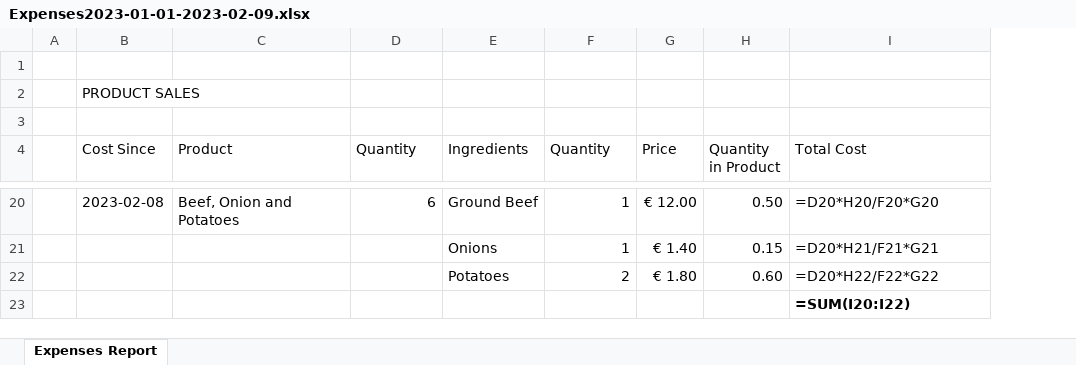
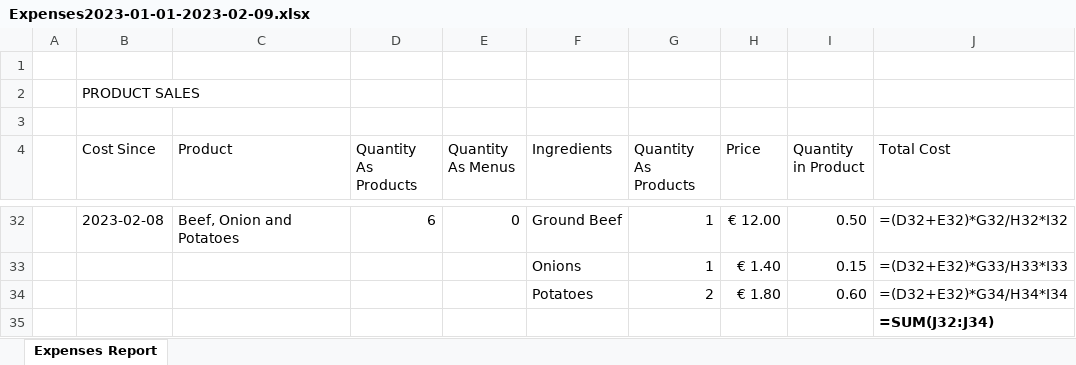
Before and after one commit to juandiseg/GP-AdminApp, an Excel workbook: Expenses2023-01-01-2023-02-09.xlsx, sheet Expenses Report, drawn as a sheet; only a part is shown, gaps mark what is left out; values as stored, in another font and other column widths than the file's, no borders; formulas without a stored value are shown as written; addresses are those after the commit; the diff covers the shown part only; the diff names each change by its address in the sheet, - before the commit and + after, or states it on an @@ line.

Commit message:
expenses reporter working

```diff
--- a/Expenses2023-01-01-2023-02-09.xlsx (sheet Expenses Report)
+++ b/Expenses2023-01-01-2023-02-09.xlsx (sheet Expenses Report)
+column E (Quantity As Menus), row 32: 0
-D4: Quantity
+D4: Quantity As Products
-G4: Quantity
+G4: Quantity As Products
-J32 (Total Cost): =D20*H20/F20*G20
+J32 (Total Cost): =(D32+E32)*G32/H32*I32
-J33 (Total Cost): =D20*H21/F21*G21
+J33 (Total Cost): =(D32+E32)*G33/H33*I33
-J34 (Total Cost): =D20*H22/F22*G22
+J34 (Total Cost): =(D32+E32)*G34/H34*I34
-J35 (Total Cost): =SUM(I20:I22)
+J35 (Total Cost): =SUM(J32:J34)
```
Also changed, not shown: 16 added rows, 4 removed rows and 11 edited cells elsewhere in this sheet, 3 other files.
